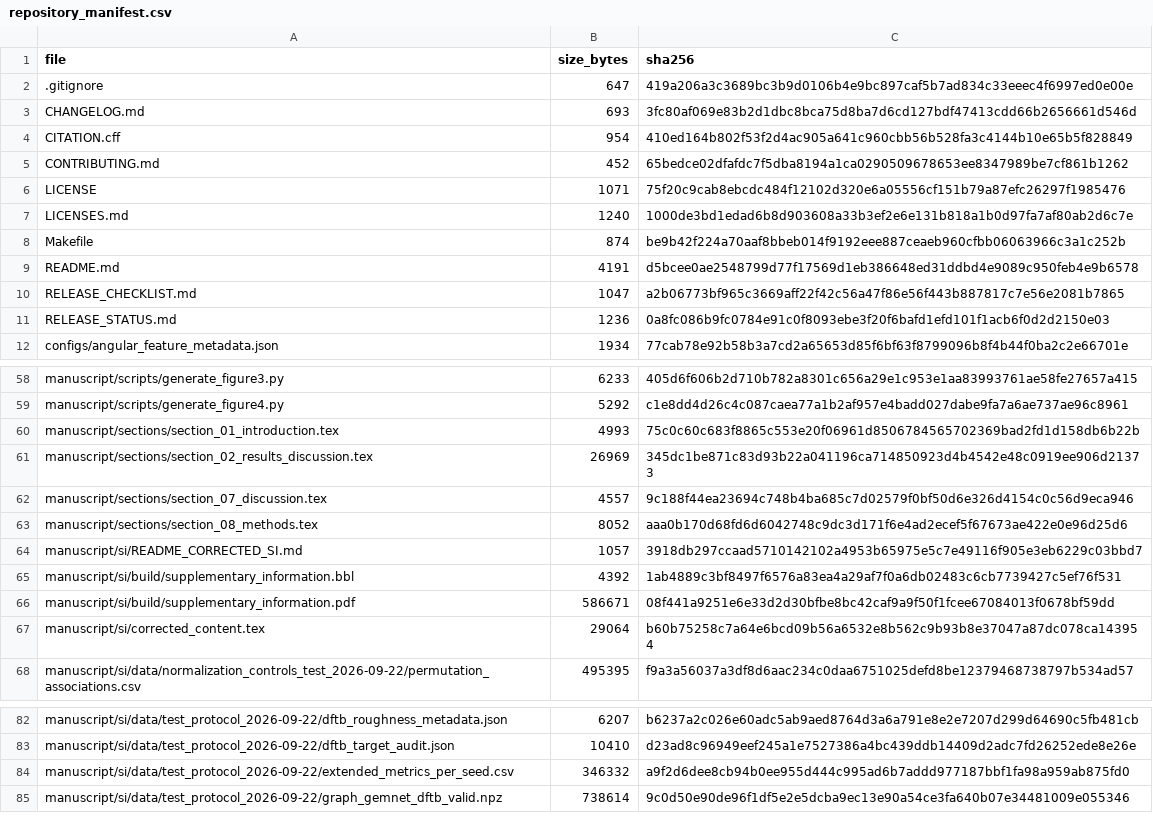
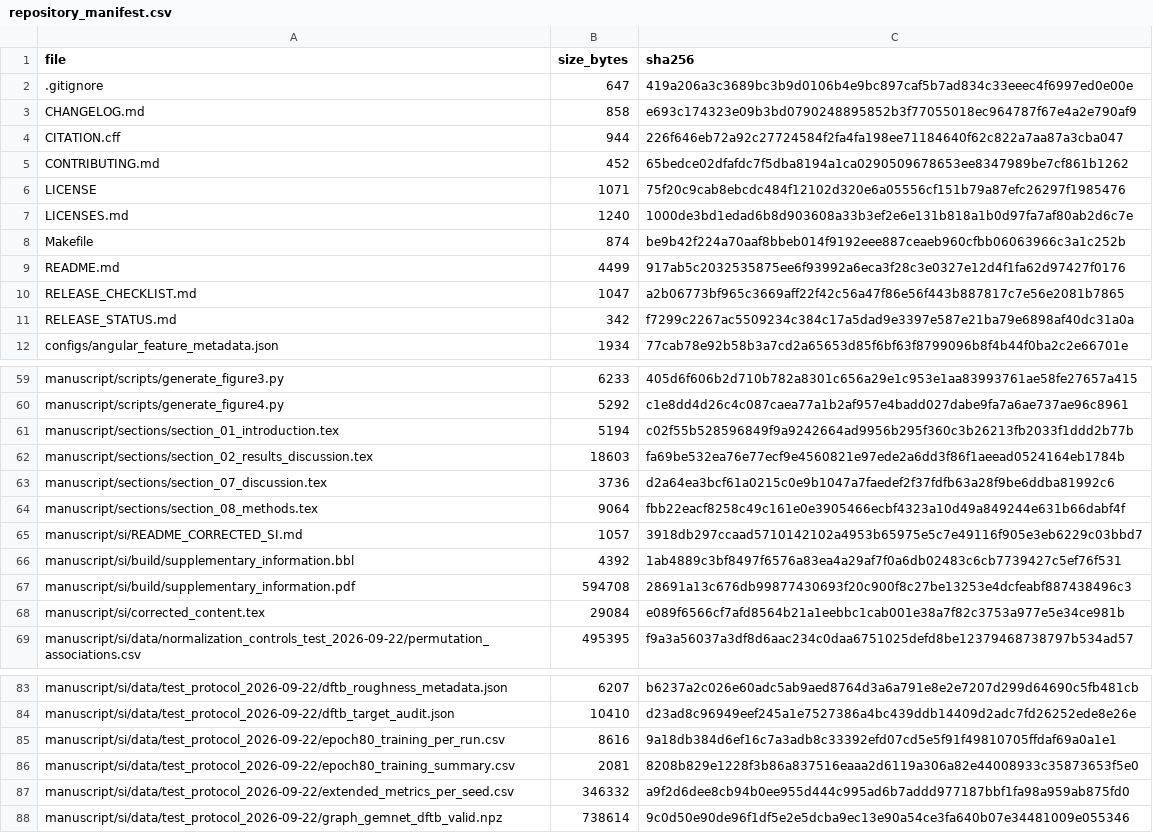
Before and after one commit to kareem-gameel/delta-learning-target-design, a CSV file: repository_manifest.csv, drawn as a sheet; only a part is shown, gaps mark what is left out; the diff covers the shown part only.

Commit message:
Publish revised manuscript and SI with epoch-80 training comparisons

```diff
--- a/repository_manifest.csv
+++ b/repository_manifest.csv
@@ -2,4 +2,4 @@ file,size_bytes,sha256
 .gitignore,647,419a206a3c3689bc3b9d0106b4e9bc897caf5b7ad834c33eeec4f6997ed0e00e
-CHANGELOG.md,693,3fc80af069e83b2d1dbc8bca75d8ba7d6cd127bdf47413cdd66b2656661d546d
-CITATION.cff,954,410ed164b802f53f2d4ac905a641c960cbb56b528fa3c4144b10e65b5f828849
+CHANGELOG.md,858,e693c174323e09b3bd0790248895852b3f77055018ec964787f67e4a2e790af9
+CITATION.cff,944,226f646eb72a92c27724584f2fa4fa198ee71184640f62c822a7aa87a3cba047
 CONTRIBUTING.md,452,65bedce02dfafdc7f5dba8194a1ca0290509678653ee8347989be7cf861b1262
@@ -8,5 +8,5 @@ LICENSES.md,1240,1000de3bd1edad6b8d903608a33b3ef2e6e131b818a1b0d97fa7af80ab2d6c7
 Makefile,874,be9b42f224a70aaf8bbeb014f9192eee887ceaeb960cfbb06063966c3a1c252b
-README.md,4191,d5bcee0ae2548799d77f17569d1eb386648ed31ddbd4e9089c950feb4e9b6578
+README.md,4499,917ab5c2032535875ee6f93992a6eca3f28c3e0327e12d4f1fa62d97427f0176
 RELEASE_CHECKLIST.md,1047,a2b06773bf965c3669aff22f42c56a47f86e56f443b887817c7e56e2081b7865
-RELEASE_STATUS.md,1236,0a8fc086b9fc0784e91c0f8093ebe3f20f6bafd1efd101f1acb6f0d2d2150e03
+RELEASE_STATUS.md,342,f7299c2267ac5509234c384c17a5dad9e3397e587e21ba79e6898af40dc31a0a
 configs/angular_feature_metadata.json,1934,77cab78e92b58b3a7cd2a65653d85f6bf63f8799096b8f4b44f0ba2c2e66701e
@@ -59,10 +60,10 @@ manuscript/scripts/generate_figure3.py,6233,405d6f606b2d710b782a8301c656a29e1c95
 manuscript/scripts/generate_figure4.py,5292,c1e8dd4d26c4c087caea77a1b2af957e4badd027dabe9fa7a6ae737ae96c8961
-manuscript/sections/section_01_introduction.tex,4993,75c0c60c683f8865c553e20f06961d8506784565702369bad2fd1d158db6b22b
-manuscript/sections/section_02_results_discussion.tex,26969,345dc1be871c83d93b22a041196ca714850923d4b4542e48c0919ee906d21373
-manuscript/sections/section_07_discussion.tex,4557,9c188f44ea23694c748b4ba685c7d02579f0bf50d6e326d4154c0c56d9eca946
-manuscript/sections/section_08_methods.tex,8052,aaa0b170d68fd6d6042748c9dc3d171f6e4ad2ecef5f67673ae422e0e96d25d6
+manuscript/sections/section_01_introduction.tex,5194,c02f55b528596849f9a9242664ad9956b295f360c3b26213fb2033f1ddd2b77b
+manuscript/sections/section_02_results_discussion.tex,18603,fa69be532ea76e77ecf9e4560821e97ede2a6dd3f86f1aeead0524164eb1784b
+manuscript/sections/section_07_discussion.tex,3736,d2a64ea3bcf61a0215c0e9b1047a7faedef2f37fdfb63a28f9be6ddba81992c6
+manuscript/sections/section_08_methods.tex,9064,fbb22eacf8258c49c161e0e3905466ecbf4323a10d49a849244e631b66dabf4f
 manuscript/si/README_CORRECTED_SI.md,1057,3918db297ccaad5710142102a4953b65975e5c7e49116f905e3eb6229c03bbd7
 manuscript/si/build/supplementary_information.bbl,4392,1ab4889c3bf8497f6576a83ea4a29af7f0a6db02483c6cb7739427c5ef76f531
-manuscript/si/build/supplementary_information.pdf,586671,08f441a9251e6e33d2d30bfbe8bc42caf9a9f50f1fcee67084013f0678bf59dd
-manuscript/si/corrected_content.tex,29064,b60b75258c7a64e6bcd09b56a6532e8b562c9b93b8e37047a87dc078ca143954
+manuscript/si/build/supplementary_information.pdf,594708,28691a13c676db99877430693f20c900f8c27be13253e4dcfeabf887438496c3
+manuscript/si/corrected_content.tex,29084,e089f6566cf7afd8564b21a1eebbc1cab001e38a7f82c3753a977e5e34ce981b
 manuscript/si/data/normalization_controls_test_2026-09-22/permutation_associations.csv,495395,f9a3a56037a3df8d6aac234c0daa6751025defd8be12379468738797b534ad57
@@ -83,2 +84,4 @@ manuscript/si/data/test_protocol_2026-09-22/dftb_roughness_metadata.json,6207,b6
 manuscript/si/data/test_protocol_2026-09-22/dftb_target_audit.json,10410,d23ad8c96949eef245a1e7527386a4bc439ddb14409d2adc7fd26252ede8e26e
+manuscript/si/data/test_protocol_2026-09-22/epoch80_training_per_run.csv,8616,9a18db384d6ef16c7a3adb8c33392efd07cd5e5f91f49810705ffdaf69a0a1e1
+manuscript/si/data/test_protocol_2026-09-22/epoch80_training_summary.csv,2081,8208b829e1228f3b86a837516eaaa2d6119a306a82e44008933c35873653f5e0
 manuscript/si/data/test_protocol_2026-09-22/extended_metrics_per_seed.csv,346332,a9f2d6dee8cb94b0ee955d444c995ad6b7addd977187bbf1fa98a959ab875fd0
```
Also changed, not shown: 2 added rows and 9 edited cells elsewhere in this file, SOURCE_DATA_MANIFEST.csv, 22 other files.
